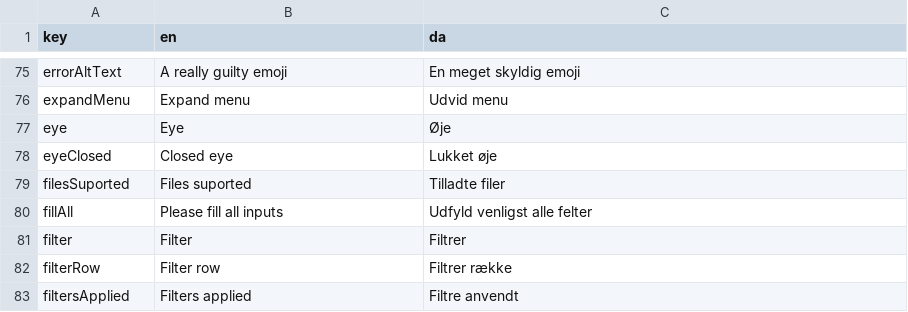
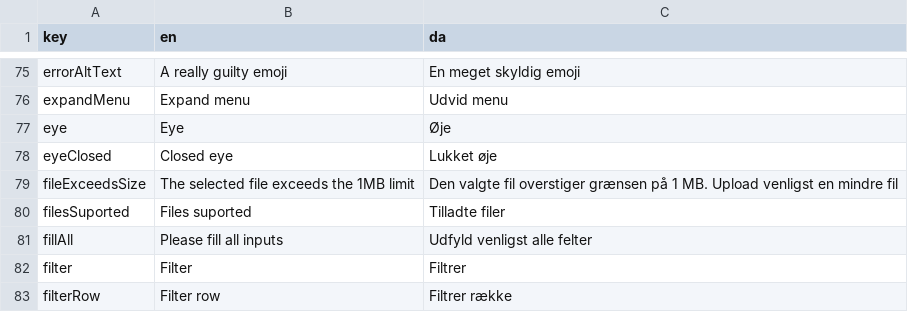
Before and after one commit to jardenna/shop, a CSV file: src/locales/translation.csv, drawn as a sheet; only a part is shown, gaps mark what is left out; the shorter side is filled out with more unchanged rows; the diff names each change by its address in the sheet, - before the commit and + after, or states it on an @@ line.

Commit message:
image upload error

```diff
--- a/src/locales/translation.csv
+++ b/src/locales/translation.csv
+row 79: fileExceedsSize | The selected file exceeds the 1MB limit | Den valgte fil overstiger grænsen på 1 MB. Upload venligst en mindre fil
```
Also changed, not shown: 3 other files.
